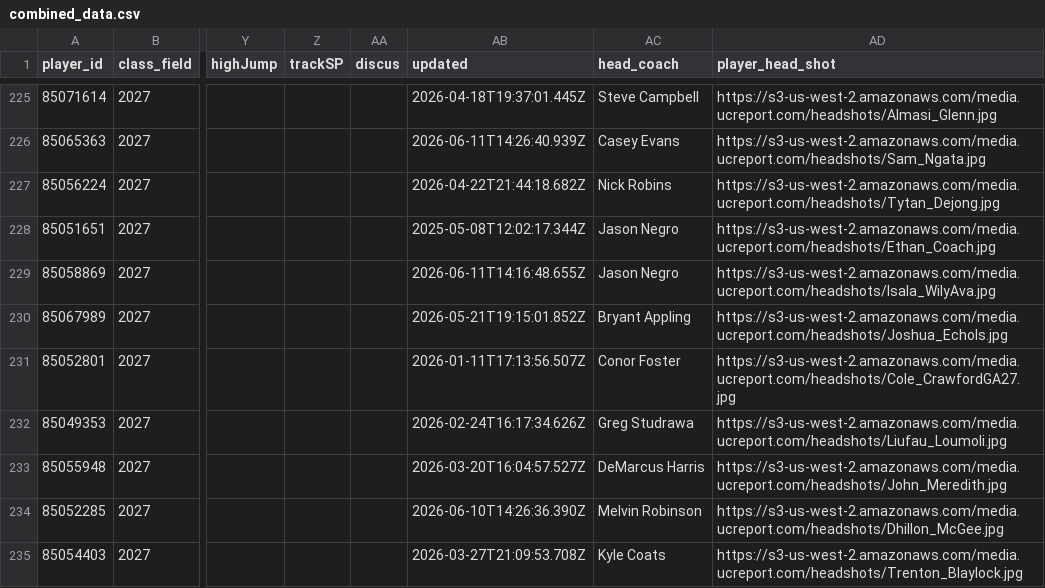
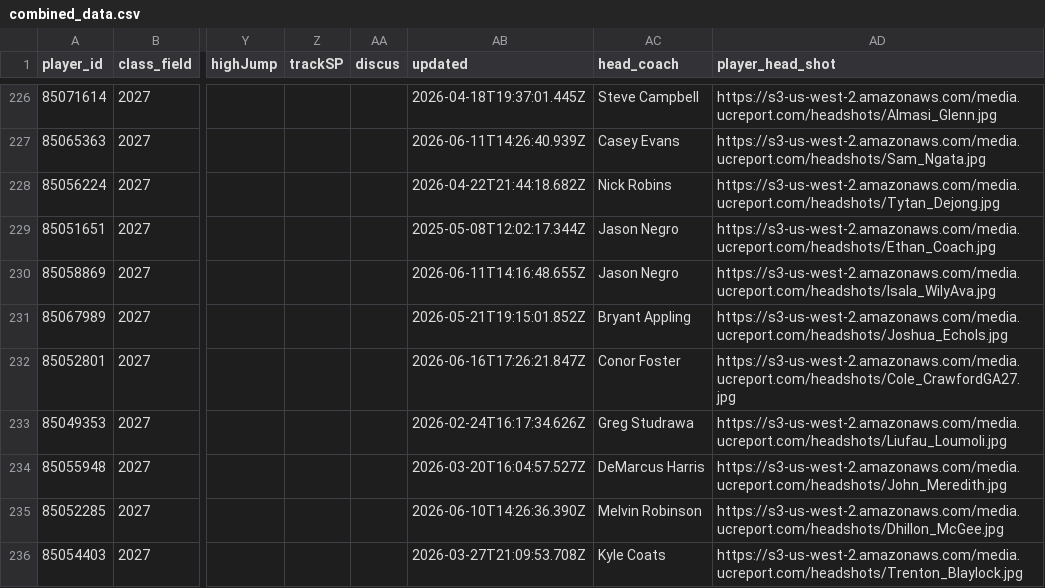
Before and after one commit to vramanathan2005/safeties_app, a CSV file: data/recruits/combined_data.csv, drawn as a sheet; only a part is shown, gaps mark what is left out; addresses are those after the commit; the diff covers the shown part only; the diff names each change by its address in the sheet, - before the commit and + after, or states it on an @@ line.

```diff
--- a/data/recruits/combined_data.csv
+++ b/data/recruits/combined_data.csv
-AB232 (updated): 2026-01-11T17:13:56.507Z
+AB232 (updated): 2026-06-16T17:26:21.847Z
```
Also changed, not shown: 1 added row and 64 edited cells elsewhere in this file, data/recruits/2027_recruits.csv, data/recruits/maxpreps_data.csv, 3 other files.
